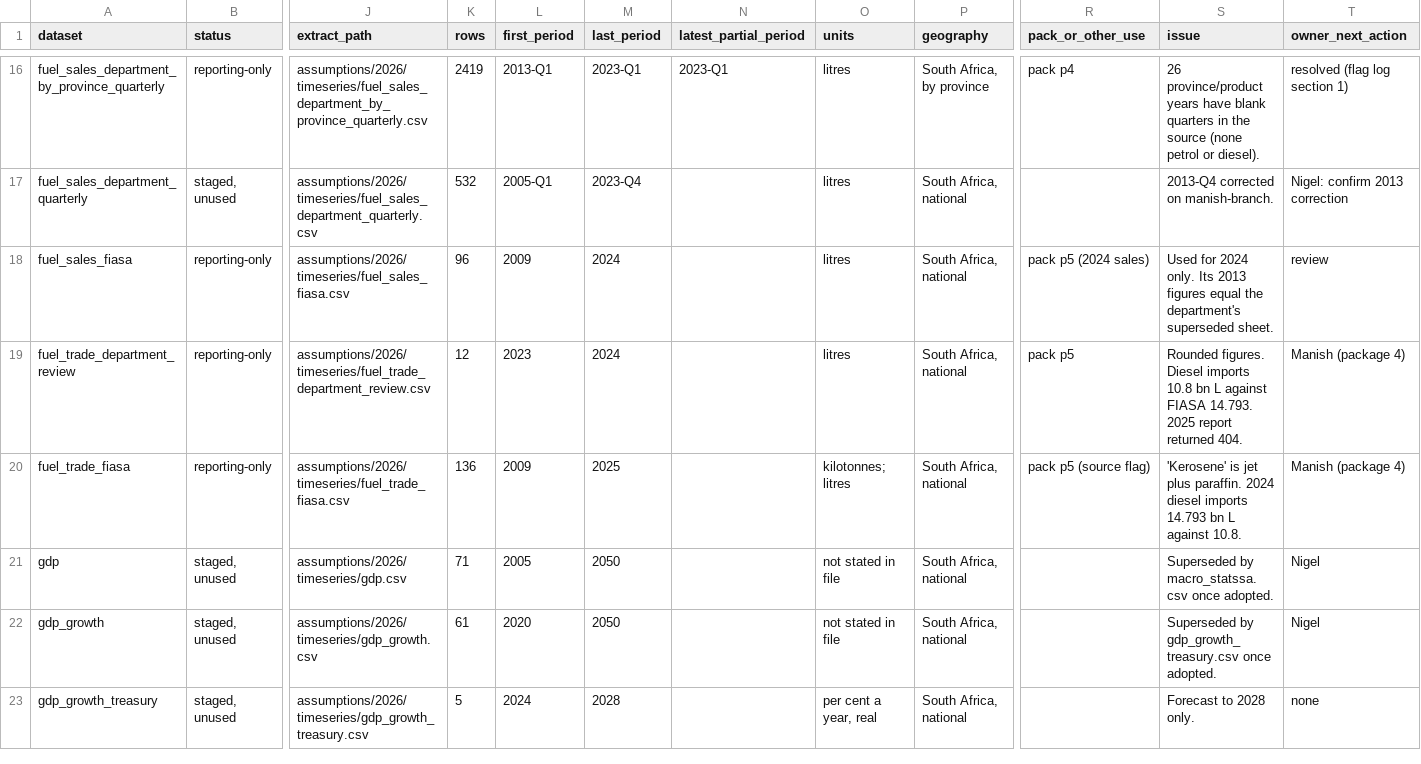
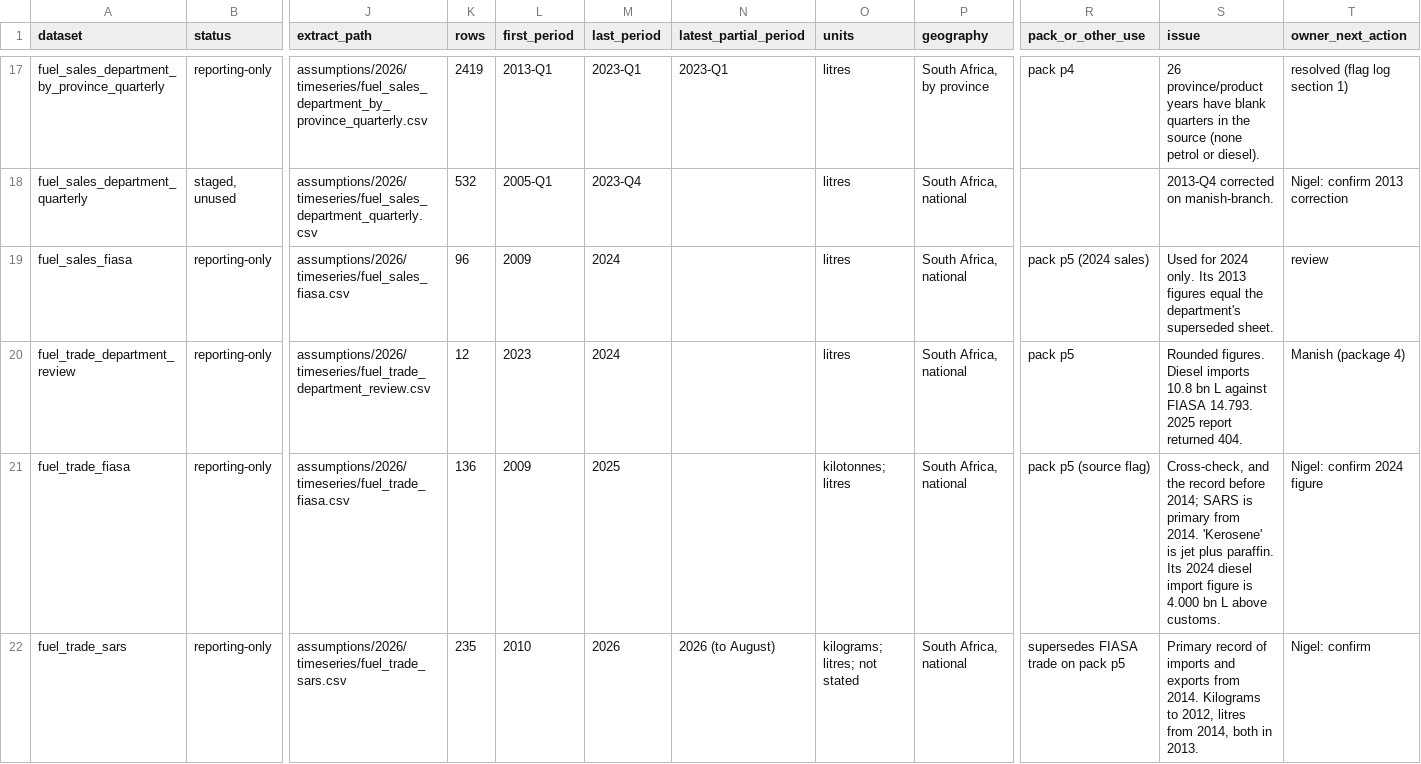
Before and after one commit to Africa-International-Advisors/liquid_fuels_model, a CSV file: workstreams/WS1_data_validation/source_trace_2026-10-06.csv, drawn as a sheet; only a part is shown, gaps mark what is left out; the shorter side is filled out with more unchanged rows; addresses are those after the commit; rows hold the shown columns only; the diff covers the shown part only; the diff names each change by its address in the sheet, - before the commit and + after, or states it on an @@ line.

```diff
--- a/workstreams/WS1_data_validation/source_trace_2026-10-06.csv
+++ b/workstreams/WS1_data_validation/source_trace_2026-10-06.csv
-S21 (issue): 'Kerosene' is jet plus paraffin. 2024 diesel imports 14.793 bn L against 10.8.
+S21 (issue): Cross-check, and the record before 2014; SARS is primary from 2014. 'Kerosene' is jet plus paraffin. Its 2024 diesel import figure is 4.000 bn L above customs.
-T21 (owner_next_action): Manish (package 4)
+T21 (owner_next_action): Nigel: confirm 2024 figure
+row 22: fuel_trade_sars | reporting-only | assumptions/2026/timeseries/fuel_trade_sars.csv | 235 | 2010 | 2026 | 2026 (to August) | kilograms; litres; not stated | South Africa, national | supersedes FIASA trade on pack p5 | Primary record of imports and exports from 2014. Kilograms to 2012, litres from 2014, both in 2013. | Nigel: confirm
```
Also changed, not shown: 3 added rows elsewhere in this file, 12 other files.
